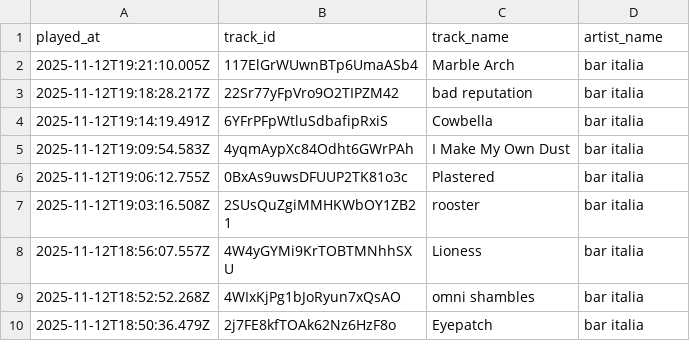
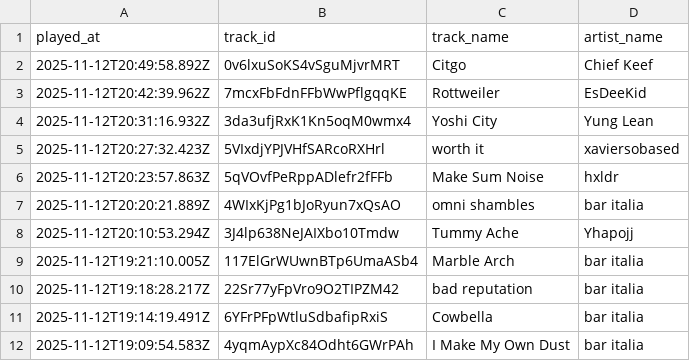
Before and after one commit to marcolanfranchi/spotify-history, a CSV file: data/plays.csv, drawn as a sheet; only a part is shown; the shorter side is filled out with more unchanged rows; the diff names each change by its address in the sheet, - before the commit and + after, or states it on an @@ line.

Commit message:
Exported plays.csv on 2025-11-12 13:00:01 (automated)

```diff
--- a/data/plays.csv
+++ b/data/plays.csv
+row 2: 2025-11-12T20:49:58.892Z | 0v6lxuSoKS4vSguMjvrMRT | Citgo | Chief Keef
+row 3: 2025-11-12T20:42:39.962Z | 7mcxFbFdnFFbWwPflgqqKE | Rottweiler | EsDeeKid
+row 4: 2025-11-12T20:31:16.932Z | 3da3ufjRxK1Kn5oqM0wmx4 | Yoshi City | Yung Lean
+row 5: 2025-11-12T20:27:32.423Z | 5VIxdjYPJVHfSARcoRXHrl | worth it | xaviersobased
+row 6: 2025-11-12T20:23:57.863Z | 5qVOvfPeRppADlefr2fFFb | Make Sum Noise | hxldr
+row 7: 2025-11-12T20:20:21.889Z | 4WIxKjPg1bJoRyun7xQsAO | omni shambles | bar italia
+row 8: 2025-11-12T20:10:53.294Z | 3J4lp638NeJAIXbo10Tmdw | Tummy Ache | Yhapojj
```
